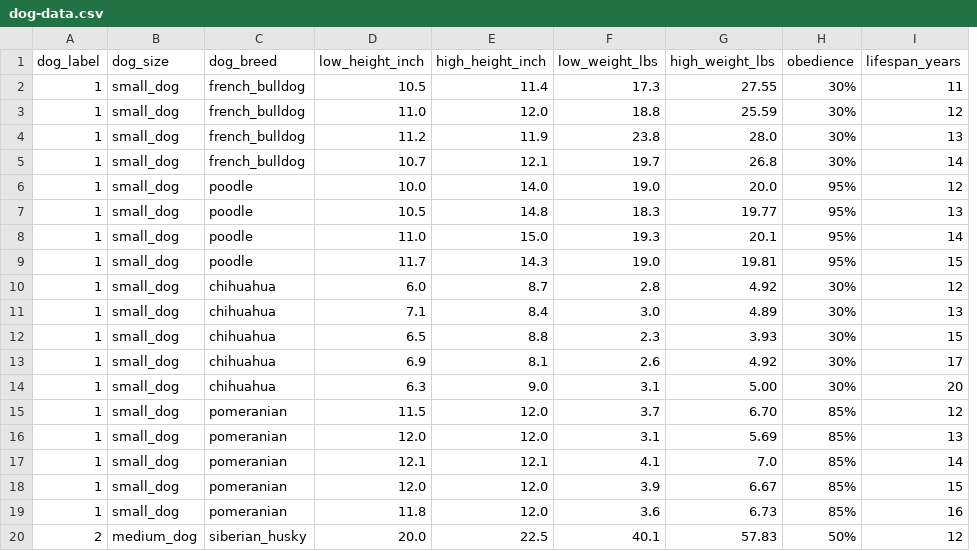
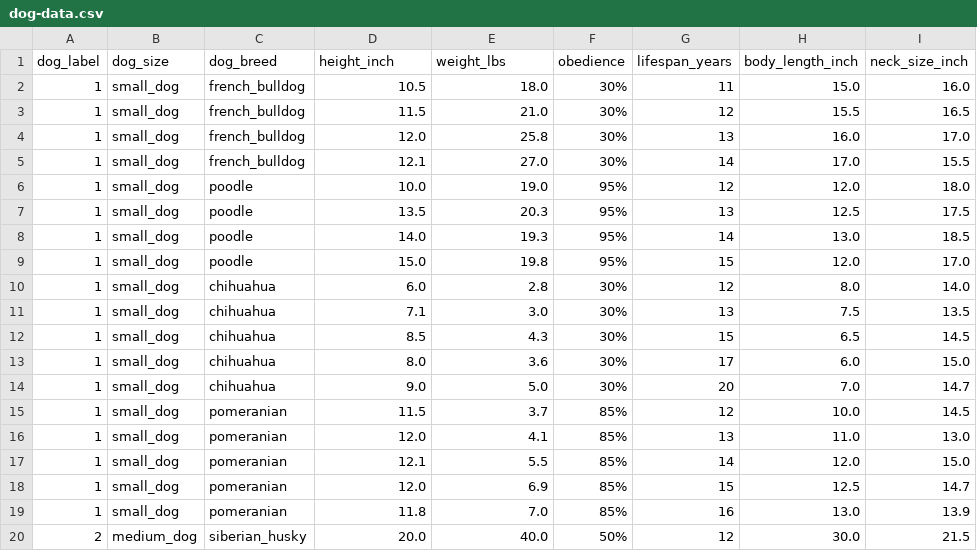
Before and after one commit to dmarinova1/SPOP, a CSV file: dog-data.csv, drawn as a sheet; only a part is shown; removed rows and columns are numbered as before the commit, all else as after; the diff covers the shown part only; the diff names each change by its address in the sheet, - before the commit and + after, or states it on an @@ line.

Commit message:
Add files via upload

```diff
--- a/dog-data.csv
+++ b/dog-data.csv
-column F (low_weight_lbs), rows 2-20: 17.3 | 18.8 | 23.8 | 19.7 | 19.0 | 18.3 | 19.3 | 19.0 | 2.8 | 3.0 | 2.3 | 2.6 | 3.1 | 3.7 | 3.1 | 4.1 | 3.9 | 3.6 | 40.1
-column G (high_weight_lbs), rows 2-20: 27.55 | 25.59 | 28.0 | 26.8 | 20.0 | 19.77 | 20.1 | 19.81 | 4.92 | 4.89 | 3.93 | 4.92 | 5.00 | 6.70 | 5.69 | 7.0 | 6.67 | 6.73 | 57.83
+column H (body_length_inch), rows 2-20: 15.0 | 15.5 | 16.0 | 17.0 | 12.0 | 12.5 | 13.0 | 12.0 | 8.0 | 7.5 | 6.5 | 6.0 | 7.0 | 10.0 | 11.0 | 12.0 | 12.5 | 13.0 | 30.0
+column I (neck_size_inch), rows 2-20: 16.0 | 16.5 | 17.0 | 15.5 | 18.0 | 17.5 | 18.5 | 17.0 | 14.0 | 13.5 | 14.5 | 15.0 | 14.7 | 14.5 | 13.0 | 15.0 | 14.7 | 13.9 | 21.5
-D1: low_height_inch
+D1: height_inch
-E1: high_height_inch
+E1: weight_lbs
-E2 (weight_lbs): 11.4
+E2 (weight_lbs): 18.0
-D3 (height_inch): 11.0
+D3 (height_inch): 11.5
-E3 (weight_lbs): 12.0
+E3 (weight_lbs): 21.0
-D4 (height_inch): 11.2
+D4 (height_inch): 12.0
-E4 (weight_lbs): 11.9
+E4 (weight_lbs): 25.8
-D5 (height_inch): 10.7
+D5 (height_inch): 12.1
-E5 (weight_lbs): 12.1
+E5 (weight_lbs): 27.0
-E6 (weight_lbs): 14.0
+E6 (weight_lbs): 19.0
-D7 (height_inch): 10.5
+D7 (height_inch): 13.5
-E7 (weight_lbs): 14.8
+E7 (weight_lbs): 20.3
-D8 (height_inch): 11.0
+D8 (height_inch): 14.0
-E8 (weight_lbs): 15.0
+E8 (weight_lbs): 19.3
-D9 (height_inch): 11.7
+D9 (height_inch): 15.0
-E9 (weight_lbs): 14.3
+E9 (weight_lbs): 19.8
-E10 (weight_lbs): 8.7
+E10 (weight_lbs): 2.8
-E11 (weight_lbs): 8.4
+E11 (weight_lbs): 3.0
-D12 (height_inch): 6.5
+D12 (height_inch): 8.5
-E12 (weight_lbs): 8.8
+E12 (weight_lbs): 4.3
-D13 (height_inch): 6.9
+D13 (height_inch): 8.0
-E13 (weight_lbs): 8.1
+E13 (weight_lbs): 3.6
-D14 (height_inch): 6.3
+D14 (height_inch): 9.0
-E14 (weight_lbs): 9.0
+E14 (weight_lbs): 5.0
-E15 (weight_lbs): 12.0
+E15 (weight_lbs): 3.7
-E16 (weight_lbs): 12.0
+E16 (weight_lbs): 4.1
-E17 (weight_lbs): 12.1
+E17 (weight_lbs): 5.5
-E18 (weight_lbs): 12.0
+E18 (weight_lbs): 6.9
-E19 (weight_lbs): 12.0
+E19 (weight_lbs): 7.0
-E20 (weight_lbs): 22.5
+E20 (weight_lbs): 40.0
```
Also changed, not shown: 64 edited cells elsewhere in this file.
